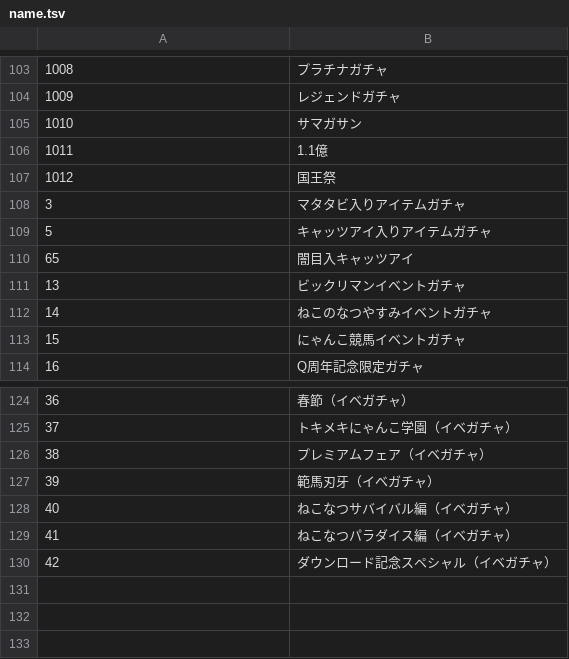
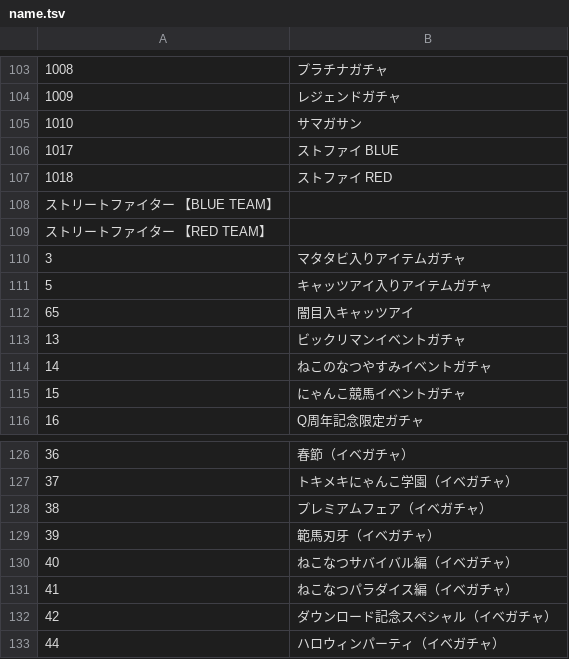
Before and after one commit to Shibanban2/bc-event, a TSV file: name.tsv, drawn as a sheet; only a part is shown, gaps mark what is left out; removed rows and columns are numbered as before the commit, all else as after; the diff names each change by its address in the sheet, - before the commit and + after, or states it on an @@ line.

Commit message:
Update name.tsv

```diff
--- a/name.tsv
+++ b/name.tsv
-row 106: 1011 | 1.1億
-row 107: 1012 | 国王祭
+row 106: 1017 | ストファイ BLUE
+row 107: 1018 | ストファイ RED
+row 108: ストリートファイター 【BLUE TEAM】
+row 109: ストリートファイター 【RED TEAM】
+row 133: 44 | ハロウィンパーティ（イベガチャ）
```
